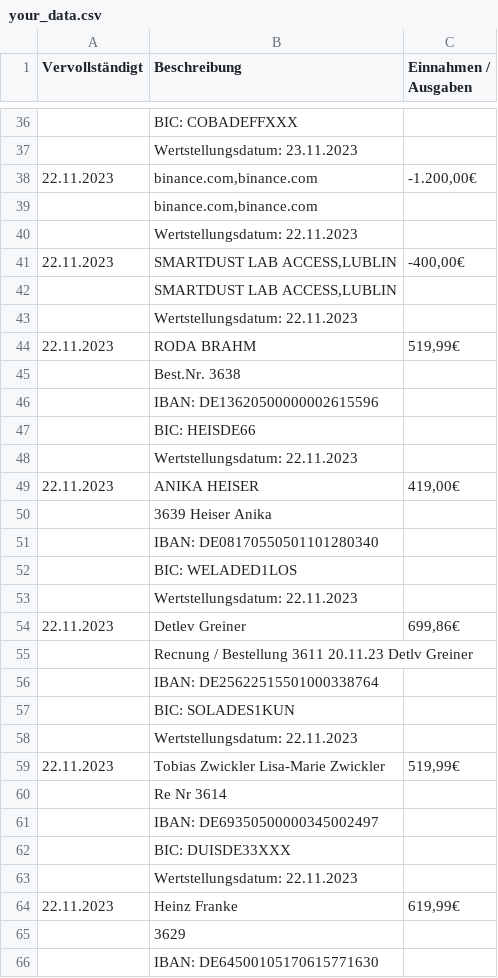
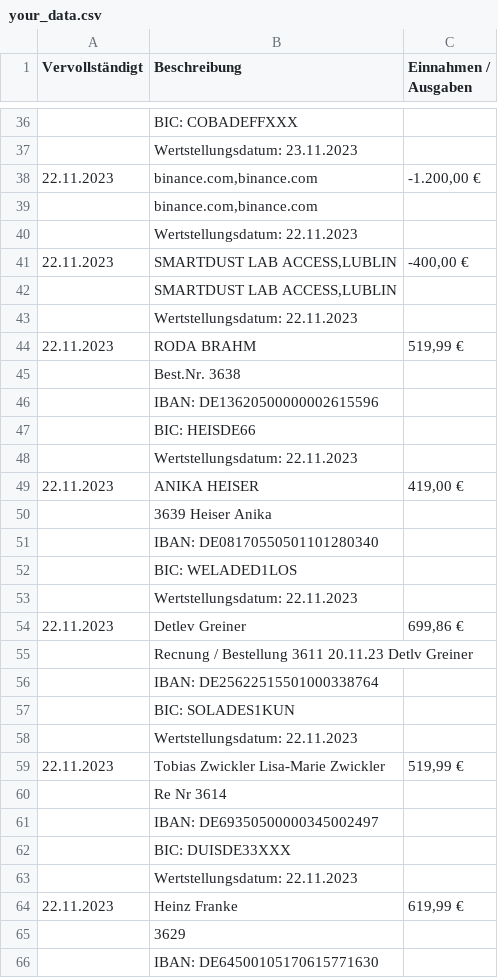
Before and after one commit to shaheer-haider/invoice-generator, a CSV file: your_data.csv, drawn as a sheet; only a part is shown, gaps mark what is left out; the diff covers the shown part only.

```diff
--- a/your_data.csv
+++ b/your_data.csv
@@ -37,9 +37,9 @@ Vervollständigt,Beschreibung,Einnahmen / Ausgaben
 ,Wertstellungsdatum: 23.11.2023,
-22.11.2023,"binance.com,binance.com","-1.200,00€"
+22.11.2023,"binance.com,binance.com","-1.200,00 €"
 ,"binance.com,binance.com",
 ,Wertstellungsdatum: 22.11.2023,
-22.11.2023,"SMARTDUST LAB ACCESS,LUBLIN","-400,00€"
+22.11.2023,"SMARTDUST LAB ACCESS,LUBLIN","-400,00 €"
 ,"SMARTDUST LAB ACCESS,LUBLIN",
 ,Wertstellungsdatum: 22.11.2023,
-22.11.2023,RODA BRAHM,"519,99€"
+22.11.2023,RODA BRAHM,"519,99 €"
 ,Best.Nr. 3638,
@@ -48,3 +48,3 @@ Vervollständigt,Beschreibung,Einnahmen / Ausgaben
 ,Wertstellungsdatum: 22.11.2023,
-22.11.2023,ANIKA HEISER,"419,00€"
+22.11.2023,ANIKA HEISER,"419,00 €"
 ,3639 Heiser Anika,
@@ -53,3 +53,3 @@ Vervollständigt,Beschreibung,Einnahmen / Ausgaben
 ,Wertstellungsdatum: 22.11.2023,
-22.11.2023,Detlev Greiner,"699,86€"
+22.11.2023,Detlev Greiner,"699,86 €"
 ,Recnung / Bestellung 3611 20.11.23 Detlv Greiner,
@@ -58,3 +58,3 @@ Vervollständigt,Beschreibung,Einnahmen / Ausgaben
 ,Wertstellungsdatum: 22.11.2023,
-22.11.2023,Tobias Zwickler Lisa-Marie Zwickler,"519,99€"
+22.11.2023,Tobias Zwickler Lisa-Marie Zwickler,"519,99 €"
 ,Re Nr 3614,
@@ -63,3 +63,3 @@ Vervollständigt,Beschreibung,Einnahmen / Ausgaben
 ,Wertstellungsdatum: 22.11.2023,
-22.11.2023,Heinz Franke,"619,99€"
+22.11.2023,Heinz Franke,"619,99 €"
 ,3629,
```
Also changed, not shown: 19 edited cells elsewhere in this file, 7 other files.
